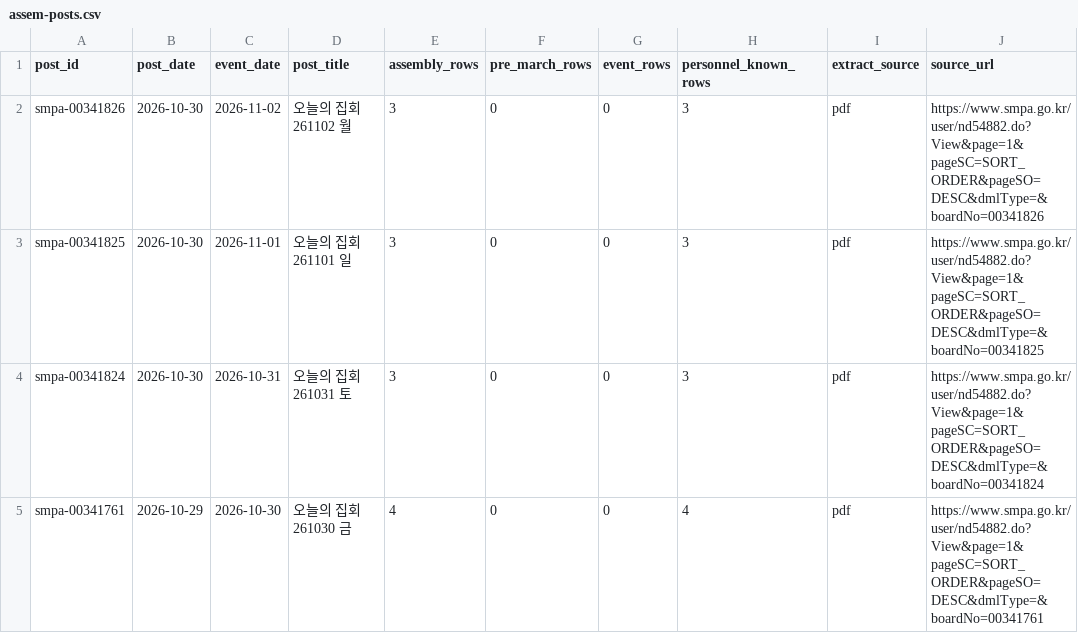
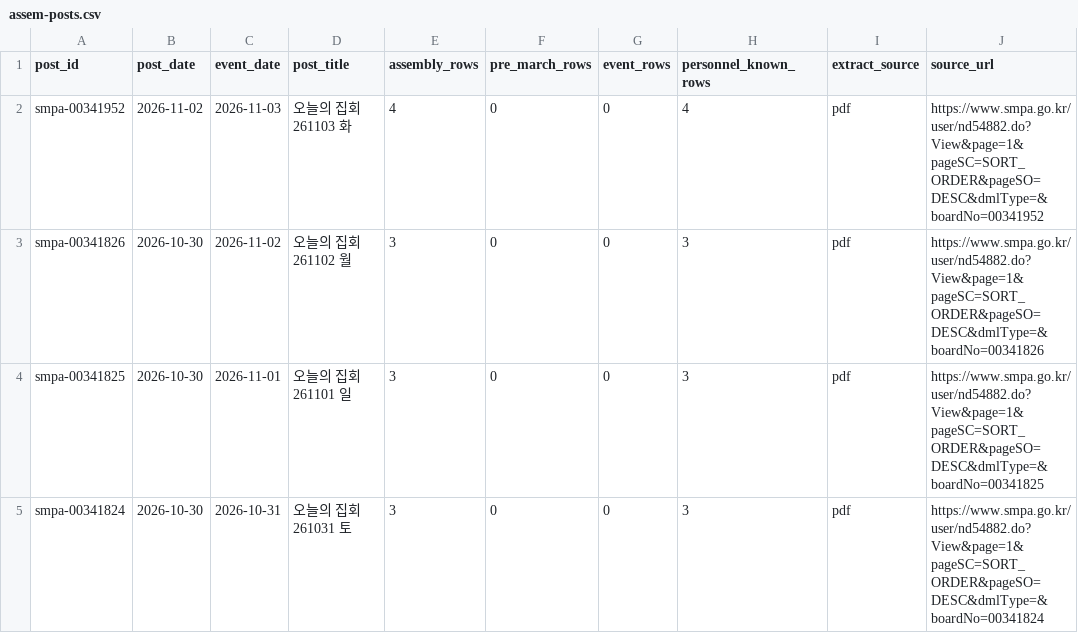
Before and after one commit to davidmh0203/SUBWAY-PREDICT, a CSV file: data/spatic/assem-posts.csv, drawn as a sheet; only a part is shown; the shorter side is filled out with more unchanged rows.

```diff
--- a/data/spatic/assem-posts.csv
+++ b/data/spatic/assem-posts.csv
@@ -1,2 +1,3 @@
 post_id,post_date,event_date,post_title,assembly_rows,pre_march_rows,event_rows,personnel_known_rows,extract_source,source_url
+smpa-00341952,2026-11-02,2026-11-03,오늘의 집회 261103 화,4,0,0,4,pdf,https://www.smpa.go.kr/user/nd54882.do?View&page=1&pageSC=SORT_ORDER&pageSO=DESC&dmlType=&boardNo=00341952
 smpa-00341826,2026-10-30,2026-11-02,오늘의 집회 261102 월,3,0,0,3,pdf,https://www.smpa.go.kr/user/nd54882.do?View&page=1&pageSC=SORT_ORDER&pageSO=DESC&dmlType=&boardNo=00341826
```
Also changed, not shown: 2 other files.
